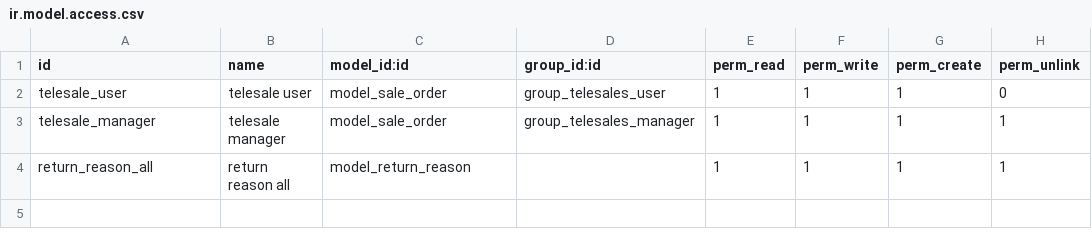
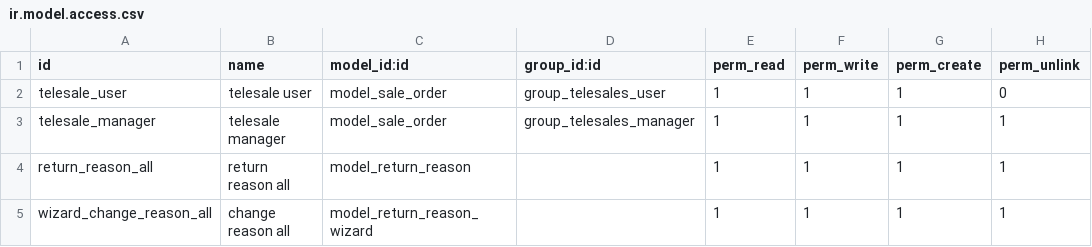
Before and after one commit to mohamed-reda98/cds_telesale, a CSV file: addons/cds_telesale/security/ir.model.access.csv, drawn as a sheet.

Commit message:
add wizard and security for wizard but there is an error with wizard

```diff
--- a/addons/cds_telesale/security/ir.model.access.csv
+++ b/addons/cds_telesale/security/ir.model.access.csv
@@ -4 +4,2 @@ telesale_manager,telesale manager,model_sale_order,group_telesales_manager,1,1,1
 return_reason_all,return reason all,model_return_reason,,1,1,1,1
+wizard_change_reason_all,change reason all,model_return_reason_wizard,,1,1,1,1
```
Also changed, not shown: 8 other files.
